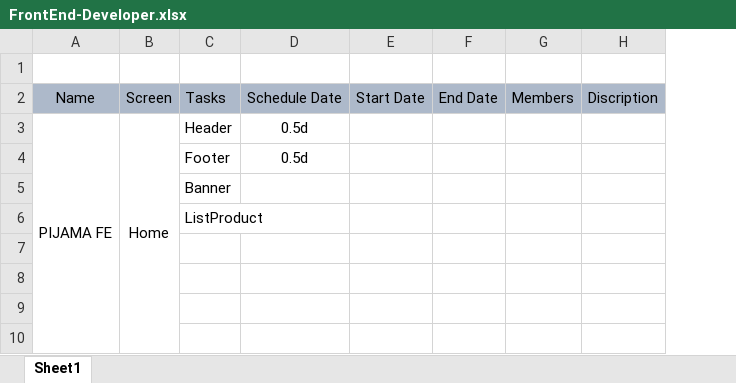
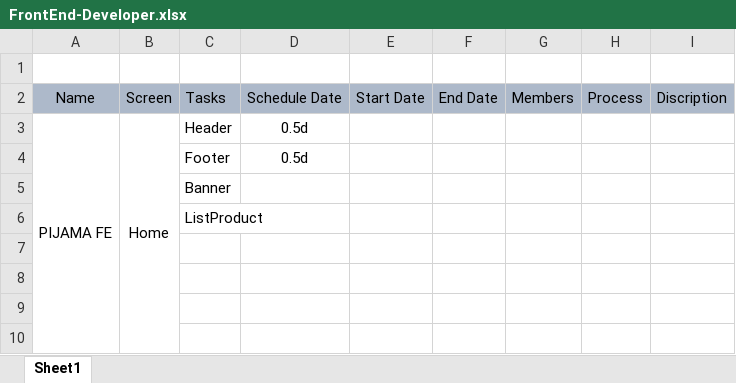
Before and after one commit to penjo/pijama, an Excel workbook: Schedule/FrontEnd-Developer.xlsx, sheet Sheet1, drawn as a sheet; only a part is shown; values as stored, in another font and other column widths than the file's, no borders; the diff names each change by its address in the sheet, - before the commit and + after, or states it on an @@ line.

```diff
--- a/Schedule/FrontEnd-Developer.xlsx (sheet Sheet1)
+++ b/Schedule/FrontEnd-Developer.xlsx (sheet Sheet1)
+column H, row 2: Process
```
Also changed, not shown: Schedule/BackEnd-Developer.xlsx.
